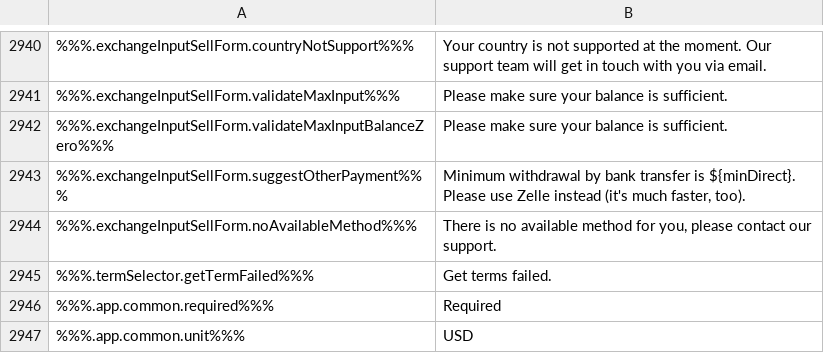
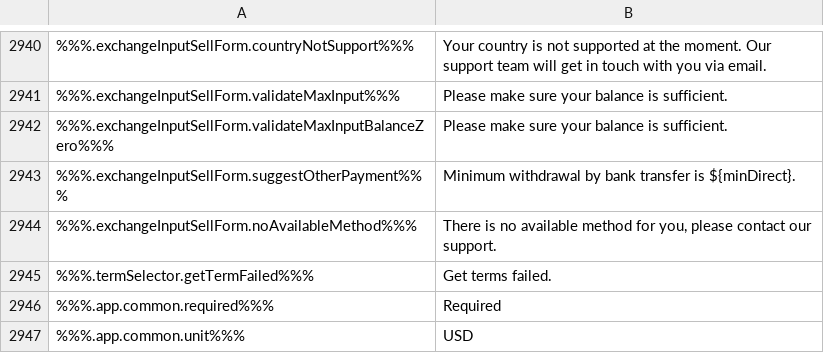
Before and after one commit to constant-money/constant-web-i18n, a CSV file: store/en.csv, drawn as a sheet; only a part is shown, gaps mark what is left out; the diff names each change by its address in the sheet, - before the commit and + after, or states it on an @@ line.

```diff
--- a/store/en.csv
+++ b/store/en.csv
-B2943: …is ${minDirect}. Please use Zelle instead (it's much faster, too).
+B2943: …is ${minDirect}.
```
Also changed, not shown: 1 other file.
